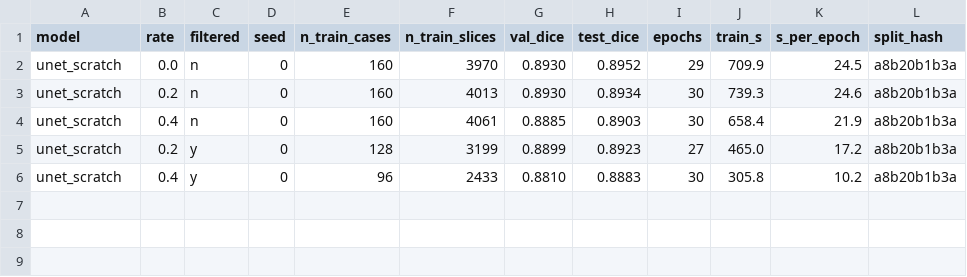
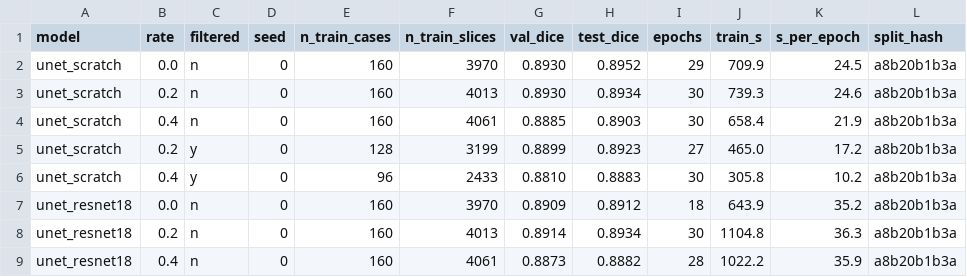
Before and after one commit to feiyixiao/noise-to-edge-loop, a CSV file: results/runs.csv, drawn as a sheet; the diff names each change by its address in the sheet, - before the commit and + after, or states it on an @@ line.

Commit message:
Add results of runs 4-8 (unet_scratch filtered, unet_resnet18 rates 0/0.2/0.4)

```diff
--- a/results/runs.csv
+++ b/results/runs.csv
+row 7: unet_resnet18 | 0.0 | n | 0 | 160 | 3970 | 0.8909 | 0.8912 | 18 | 643.9 | 35.2 | a8b20b1b3a
+row 8: unet_resnet18 | 0.2 | n | 0 | 160 | 4013 | 0.8914 | 0.8934 | 30 | 1104.8 | 36.3 | a8b20b1b3a
+row 9: unet_resnet18 | 0.4 | n | 0 | 160 | 4061 | 0.8873 | 0.8882 | 28 | 1022.2 | 35.9 | a8b20b1b3a
```
Also changed, not shown: 1 other file.
